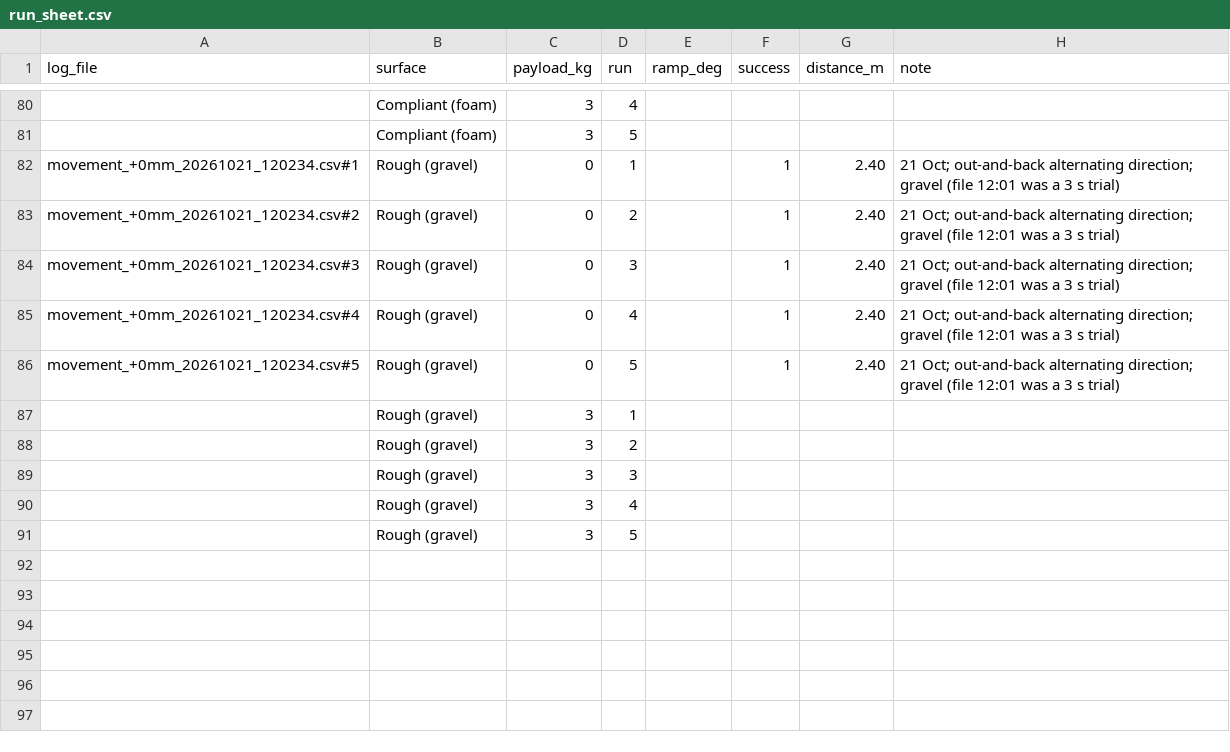
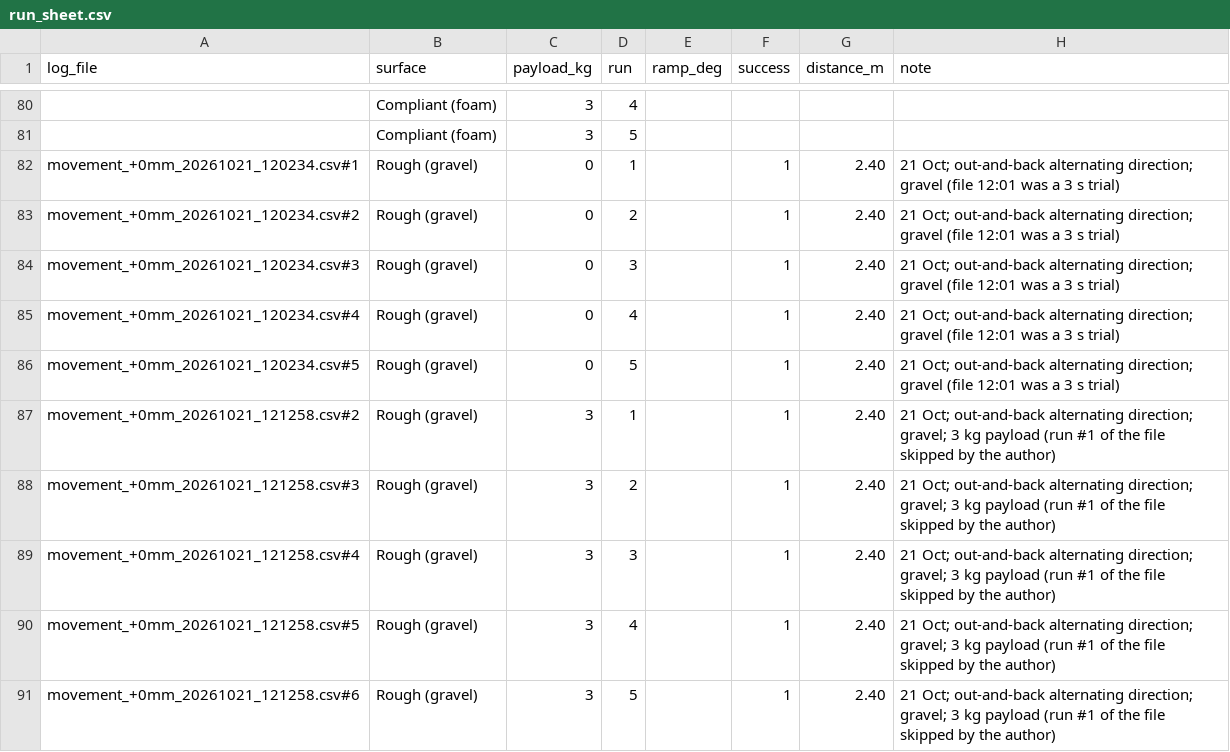
Before and after one commit to M-TRCH/BLEGS, a CSV file: python/paper_testing/test_3/output/log/run_sheet.csv, drawn as a sheet; only a part is shown, gaps mark what is left out; removed rows and columns are numbered as before the commit, all else as after; the diff names each change by its address in the sheet, - before the commit and + after, or states it on an @@ line.

```diff
--- a/python/paper_testing/test_3/output/log/run_sheet.csv
+++ b/python/paper_testing/test_3/output/log/run_sheet.csv
-row 87:  | Rough (gravel) | 3 | 1
-row 88:  | Rough (gravel) | 3 | 2
-row 89:  | Rough (gravel) | 3 | 3
-row 90:  | Rough (gravel) | 3 | 4
-row 91:  | Rough (gravel) | 3 | 5
+row 87: movement_+0mm_20261021_121258.csv#2 | Rough (gravel) | 3 | 1 |  | 1 | 2.40 | 21 Oct; out-and-back alternating direction; gravel; 3 kg payload (run #1 of the file skipped by the author)
+row 88: movement_+0mm_20261021_121258.csv#3 | Rough (gravel) | 3 | 2 |  | 1 | 2.40 | 21 Oct; out-and-back alternating direction; gravel; 3 kg payload (run #1 of the file skipped by the author)
+row 89: movement_+0mm_20261021_121258.csv#4 | Rough (gravel) | 3 | 3 |  | 1 | 2.40 | 21 Oct; out-and-back alternating direction; gravel; 3 kg payload (run #1 of the file skipped by the author)
+row 90: movement_+0mm_20261021_121258.csv#5 | Rough (gravel) | 3 | 4 |  | 1 | 2.40 | 21 Oct; out-and-back alternating direction; gravel; 3 kg payload (run #1 of the file skipped by the author)
+row 91: movement_+0mm_20261021_121258.csv#6 | Rough (gravel) | 3 | 5 |  | 1 | 2.40 | 21 Oct; out-and-back alternating direction; gravel; 3 kg payload (run #1 of the file skipped by the author)
```
Also changed, not shown: 4 other files.
